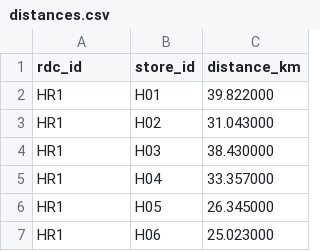
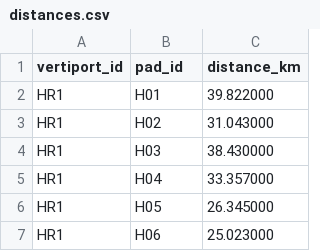
Before and after one commit to chengsiyu666-max/drone-site-selection-agent, a CSV file: sample_data/distances.csv, drawn as a sheet; only a part is shown.

```diff
--- a/sample_data/distances.csv
+++ b/sample_data/distances.csv
@@ -1,2 +1,2 @@
-rdc_id,store_id,distance_km
+vertiport_id,pad_id,distance_km
 HR1,H01,39.822000
```
Also changed, not shown: sample_data/existing_stores_beijing_hangzhou.csv, sample_data/rdcs.csv, 30 other files.
